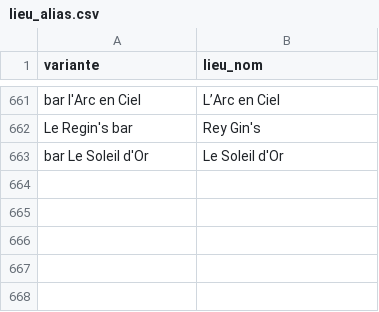
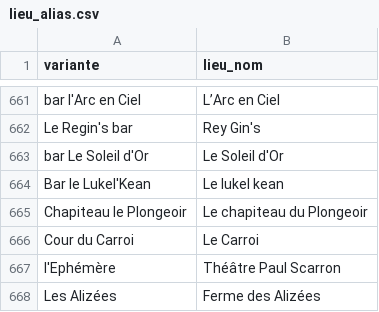
Before and after one commit to lebidul/biduleur, a CSV file: indexer/corpus/lieu_alias.csv, drawn as a sheet; only a part is shown, gaps mark what is left out.

```diff
--- a/indexer/corpus/lieu_alias.csv
+++ b/indexer/corpus/lieu_alias.csv
@@ -663 +663,6 @@ Le Regin's bar,Rey Gin's
 bar Le Soleil d'Or,Le Soleil d'Or
+Bar le Lukel'Kean,Le lukel kean
+Chapiteau le Plongeoir,Le chapiteau du Plongeoir
+Cour du Carroi,Le Carroi
+l'Ephémère,Théâtre Paul Scarron
+Les Alizées,Ferme des Alizées
```
Also changed, not shown: 2 other files.
